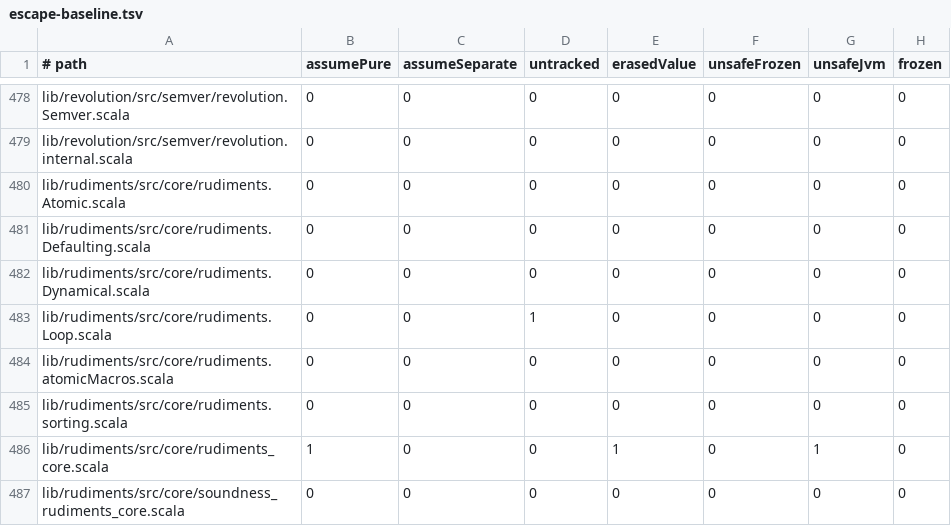
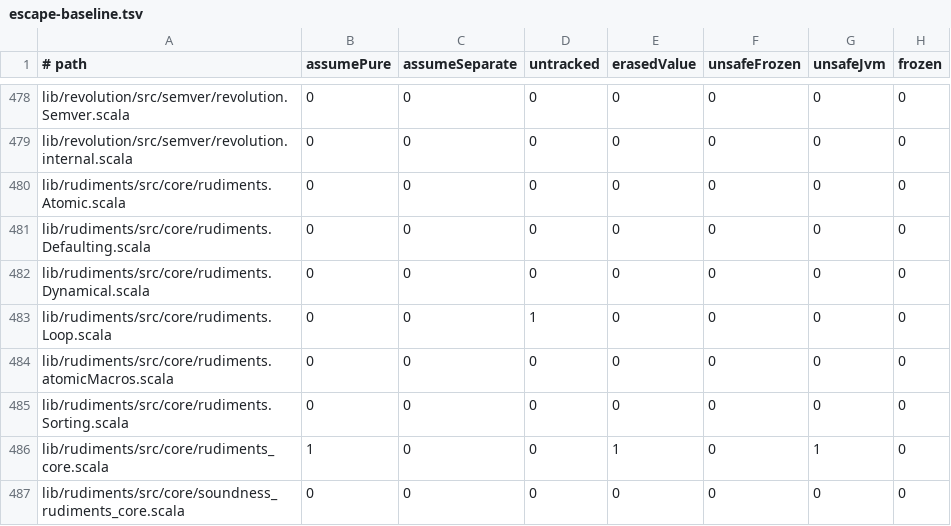
Before and after one commit to propensive/soundness, a TSV file: etc/escape-baseline.tsv, drawn as a sheet; only a part is shown, gaps mark what is left out; the diff names each change by its address in the sheet, - before the commit and + after, or states it on an @@ line.

```diff
--- a/etc/escape-baseline.tsv
+++ b/etc/escape-baseline.tsv
-A485 (# path): lib/rudiments/src/core/rudiments.sorting.scala
+A485 (# path): lib/rudiments/src/core/rudiments.Sorting.scala
```
Also changed, not shown: etc/while-baseline.tsv, 5 other files.
